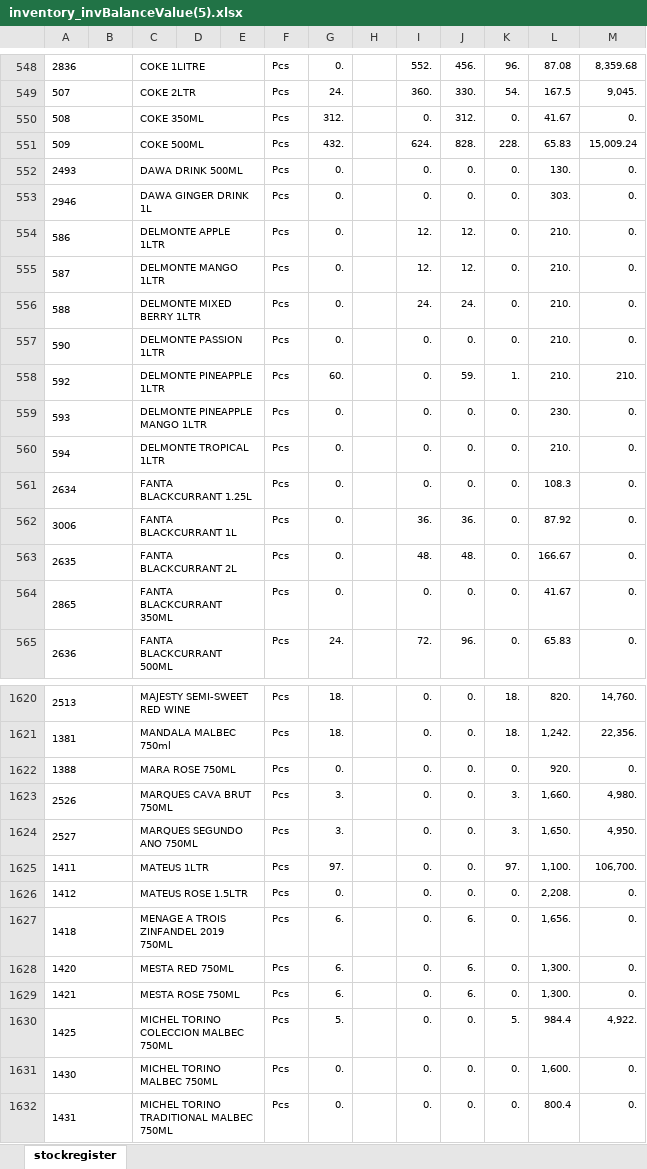
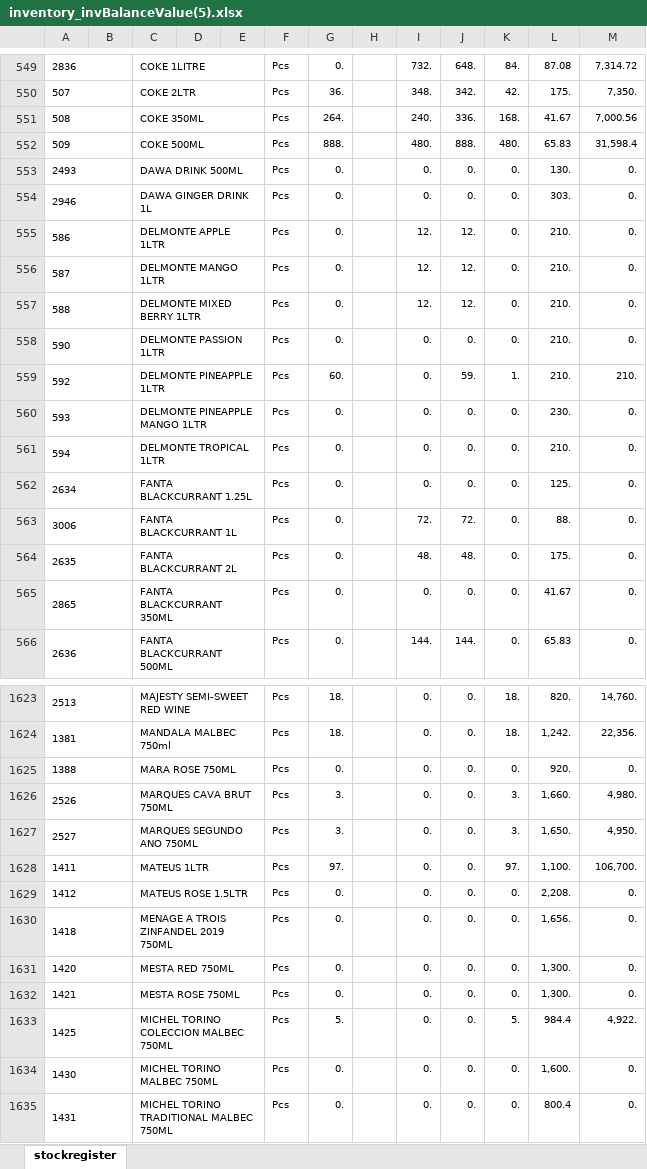
Before and after one commit to NdfTechLabs/dt_dalali_ecommerce, an Excel workbook: dt_dalali_ecommerce/system_items_analysis/inventory_invBalanceValue(5).xlsx, sheet stockregister, drawn as a sheet; only a part is shown, gaps mark what is left out; values as stored, in another font and other column widths than the file's, no borders; addresses are those after the commit; the diff covers the shown part only; the diff names each change by its address in the sheet, - before the commit and + after, or states it on an @@ line.

```diff
--- a/dt_dalali_ecommerce/system_items_analysis/inventory_invBalanceValue(5).xlsx (sheet stockregister)
+++ b/dt_dalali_ecommerce/system_items_analysis/inventory_invBalanceValue(5).xlsx (sheet stockregister)
-I549: 552.
+I549: 732.
-J549: 456.
+J549: 648.
-K549: 96.
+K549: 84.
-M549: 8,359.68
+M549: 7,314.72
-G550: 24.
+G550: 36.
-I550: 360.
+I550: 348.
-J550: 330.
+J550: 342.
-K550: 54.
+K550: 42.
-L550: 167.5
+L550: 175.
-M550: 9,045.
+M550: 7,350.
-G551: 312.
+G551: 264.
-I551: 0.
+I551: 240.
-J551: 312.
+J551: 336.
-K551: 0.
+K551: 168.
-M551: 0.
+M551: 7,000.56
-G552: 432.
+G552: 888.
-I552: 624.
+I552: 480.
-J552: 828.
+J552: 888.
-K552: 228.
+K552: 480.
-M552: 15,009.24
+M552: 31,598.4
-I557: 24.
+I557: 12.
-J557: 24.
+J557: 12.
-L562: 108.3
+L562: 125.
-I563: 36.
+I563: 72.
-J563: 36.
+J563: 72.
-L563: 87.92
+L563: 88.
-L564: 166.67
+L564: 175.
-G566: 24.
+G566: 0.
-I566: 72.
+I566: 144.
-J566: 96.
+J566: 144.
-G1630:G1632: 6.
+G1630:G1632: 0.
-J1630:J1632: 6.
+J1630:J1632: 0.
```
Also changed, not shown: 22 added rows, 19 removed rows and 1633 edited cells elsewhere in this sheet, dt_dalali_ecommerce/system_items_analysis/Existing Items.xlsx, dt_dalali_ecommerce/system_items_analysis/inventory_invBalanceRetailValue(32).xlsx, 9 other files.
